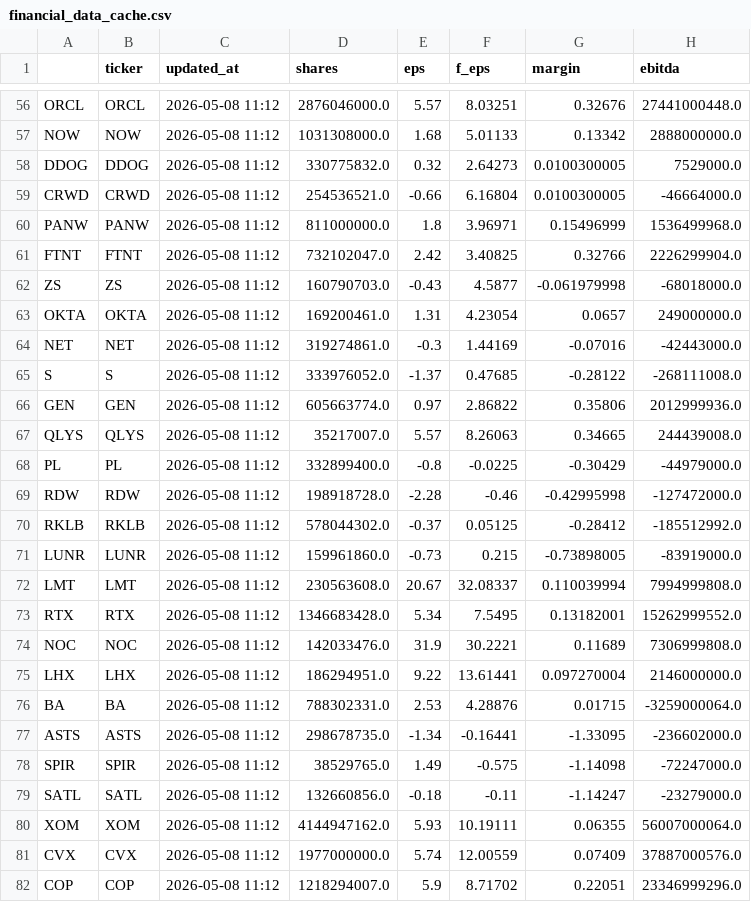
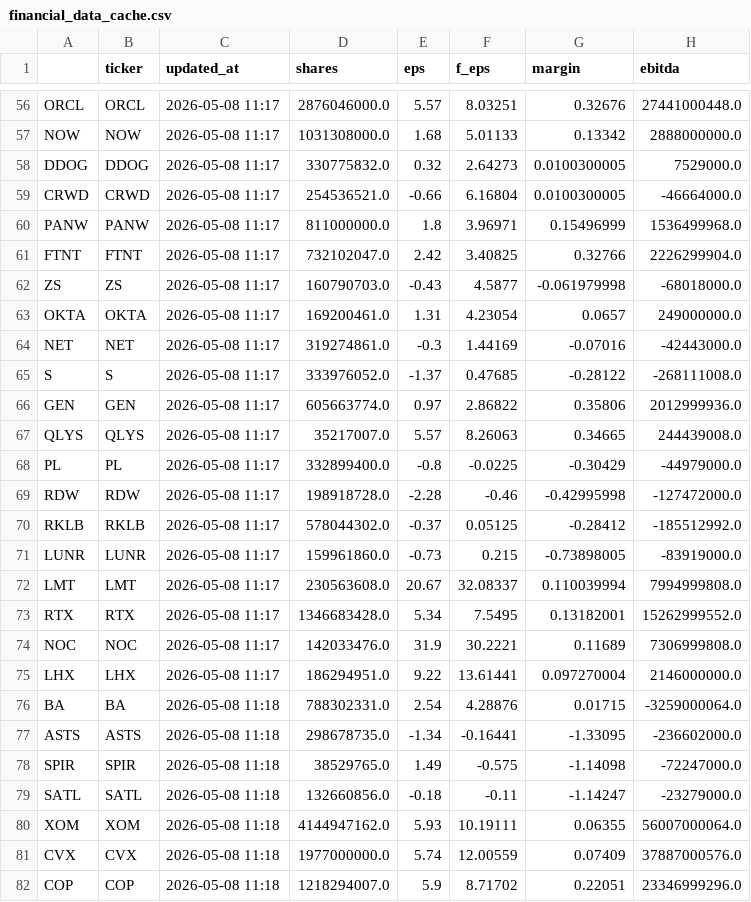
Before and after one commit to k-yuma76/stock_tracker_NEW, a CSV file: financial_data_cache.csv, drawn as a sheet; only a part is shown, gaps mark what is left out; the diff covers the shown part only; the diff names each change by its address in the sheet, - before the commit and + after, or states it on an @@ line.

```diff
--- a/financial_data_cache.csv
+++ b/financial_data_cache.csv
-C56:C75 (updated_at): 2026-05-08 11:12
+C56:C75 (updated_at): 2026-05-08 11:17
-C76:C82 (updated_at): 2026-05-08 11:12
+C76:C82 (updated_at): 2026-05-08 11:18
-E76 (eps): 2.53
+E76 (eps): 2.54
```
Also changed, not shown: 161 edited cells elsewhere in this file.
